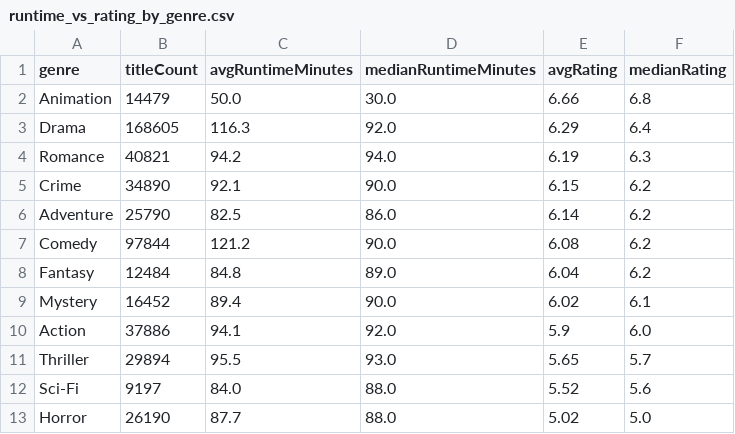
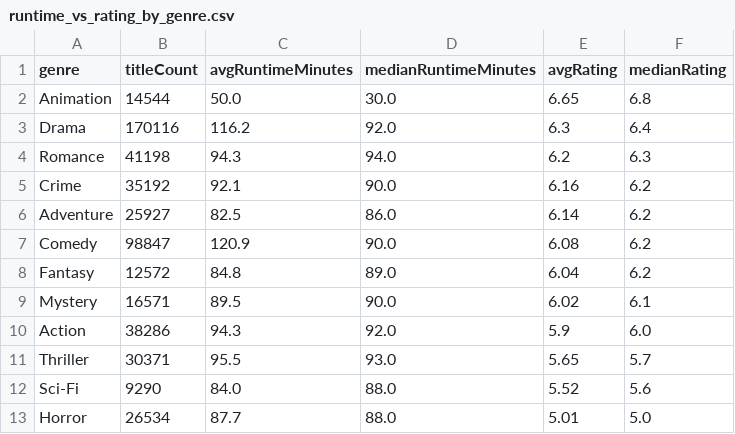
Before and after one commit to leonardosantosdev/imdb-analytics, a CSV file: dashboard/public/data/runtime_vs_rating_by_genre.csv, drawn as a sheet.

```diff
--- a/dashboard/public/data/runtime_vs_rating_by_genre.csv
+++ b/dashboard/public/data/runtime_vs_rating_by_genre.csv
@@ -1,13 +1,13 @@
 genre,titleCount,avgRuntimeMinutes,medianRuntimeMinutes,avgRating,medianRating
-Animation,14479,50.0,30.0,6.66,6.8
-Drama,168605,116.3,92.0,6.29,6.4
-Romance,40821,94.2,94.0,6.19,6.3
-Crime,34890,92.1,90.0,6.15,6.2
-Adventure,25790,82.5,86.0,6.14,6.2
-Comedy,97844,121.2,90.0,6.08,6.2
-Fantasy,12484,84.8,89.0,6.04,6.2
-Mystery,16452,89.4,90.0,6.02,6.1
-Action,37886,94.1,92.0,5.9,6.0
-Thriller,29894,95.5,93.0,5.65,5.7
-Sci-Fi,9197,84.0,88.0,5.52,5.6
-Horror,26190,87.7,88.0,5.02,5.0
+Animation,14544,50.0,30.0,6.65,6.8
+Drama,170116,116.2,92.0,6.3,6.4
+Romance,41198,94.3,94.0,6.2,6.3
+Crime,35192,92.1,90.0,6.16,6.2
+Adventure,25927,82.5,86.0,6.14,6.2
+Comedy,98847,120.9,90.0,6.08,6.2
+Fantasy,12572,84.8,89.0,6.04,6.2
+Mystery,16571,89.5,90.0,6.02,6.1
+Action,38286,94.3,92.0,5.9,6.0
+Thriller,30371,95.5,93.0,5.65,5.7
+Sci-Fi,9290,84.0,88.0,5.52,5.6
+Horror,26534,87.7,88.0,5.01,5.0
```
Also changed, not shown: dashboard/public/data/series_quality_drop.csv, dashboard/public/data/series_season_ratings.csv, 17 other files.
